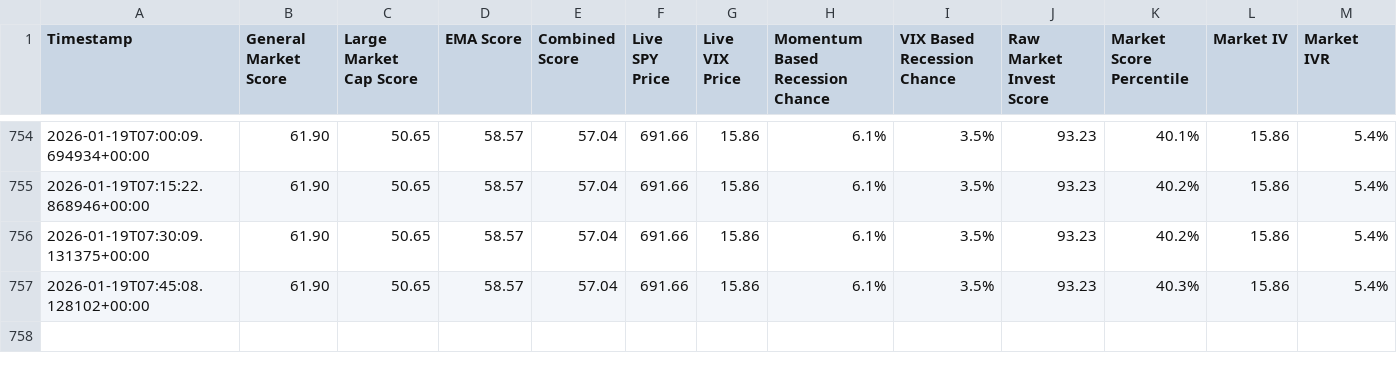
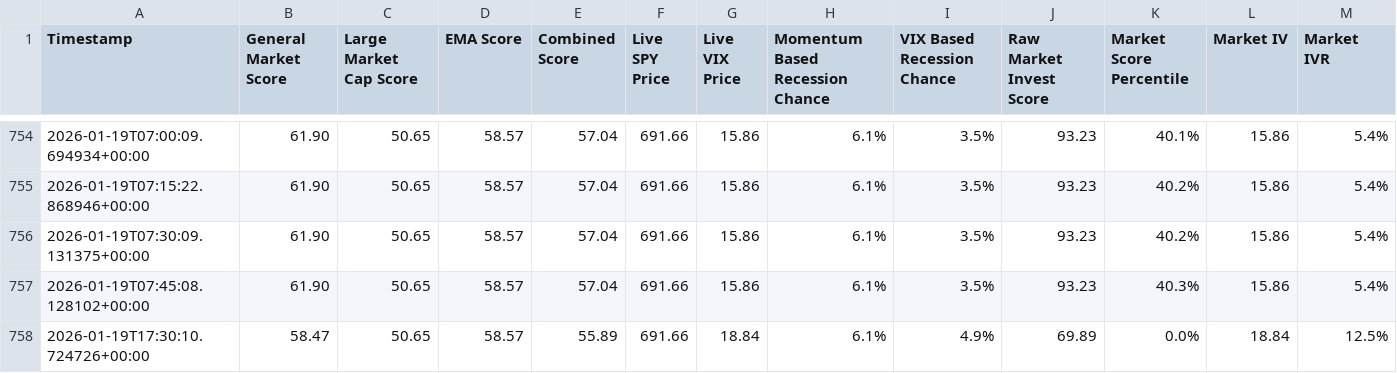
Before and after one commit to Market-Insights-Center/SkyNet, a CSV file: market_data.csv, drawn as a sheet; only a part is shown, gaps mark what is left out.

```diff
--- a/market_data.csv
+++ b/market_data.csv
@@ -757 +757,2 @@ Timestamp,General Market Score,Large Market Cap Score,EMA Score,Combined Score,L
 2026-01-19T07:45:08.128102+00:00,61.90,50.65,58.57,57.04,691.66,15.86,6.1%,3.5%,93.23,40.3%,15.86,5.4%
+2026-01-19T17:30:10.724726+00:00,58.47,50.65,58.57,55.89,691.66,18.84,6.1%,4.9%,69.89,0.0%,18.84,12.5%
```
Also changed, not shown: 1 other file.
